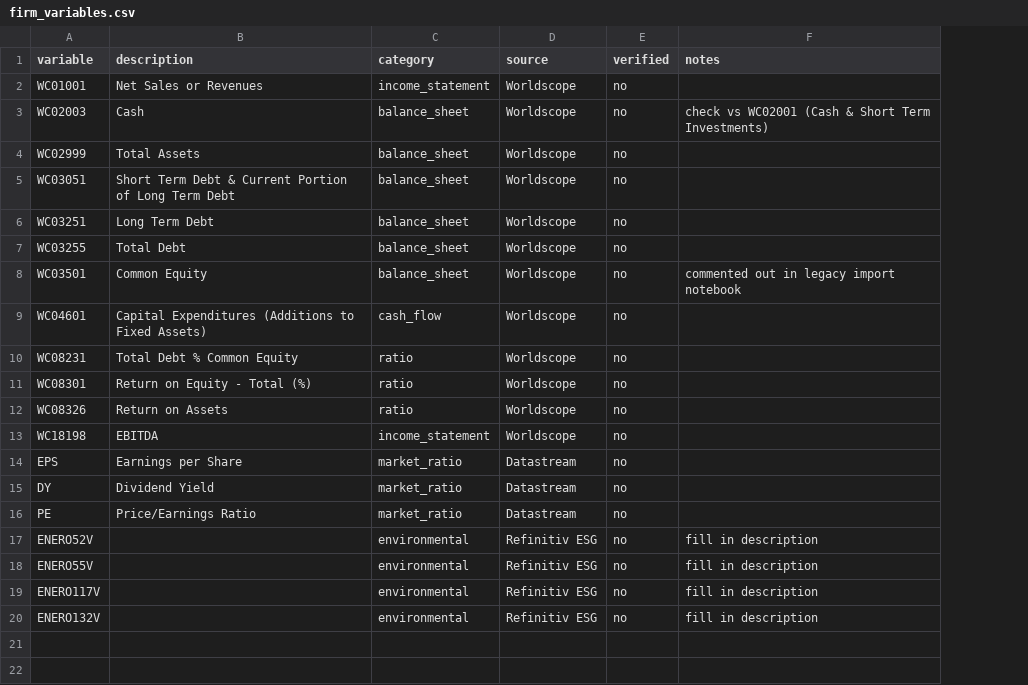
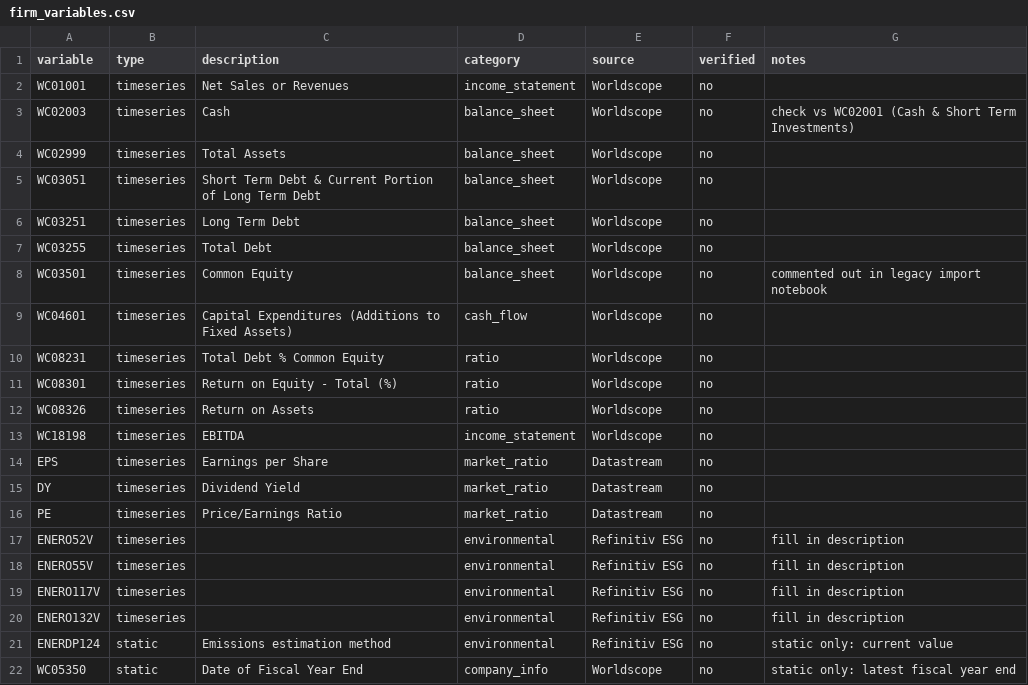
Before and after one commit to RalfKellner/datastream, a CSV file: config/firm_variables.csv, drawn as a sheet; the diff names each change by its address in the sheet, - before the commit and + after, or states it on an @@ line.

```diff
--- a/config/firm_variables.csv
+++ b/config/firm_variables.csv
+column B (type), rows 2-20: all timeseries
+row 21: ENERDP124 | static | Emissions estimation method | environmental | Refinitiv ESG | no | static only: current value
+row 22: WC05350 | static | Date of Fiscal Year End | company_info | Worldscope | no | static only: latest fiscal year end
```
Also changed, not shown: 5 other files.
